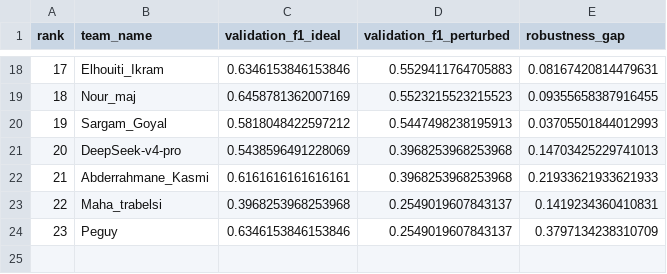
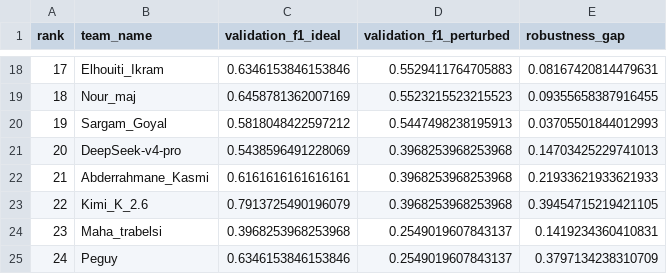
Before and after one commit to faranbutt/GTA-Graph-Topology-Ablation, a CSV file: docs/leaderboard.csv, drawn as a sheet; only a part is shown, gaps mark what is left out; addresses are those after the commit; the diff names each change by its address in the sheet, - before the commit and + after, or states it on an @@ line.

```diff
--- a/docs/leaderboard.csv
+++ b/docs/leaderboard.csv
+row 23: 22 | Kimi_K_2.6 | 0.7913725490196079 | 0.3968253968253968 | 0.39454715219421105
@@ column A (rank) renumbered from row 24 down @@
```
Also changed, not shown: 24 other files.
